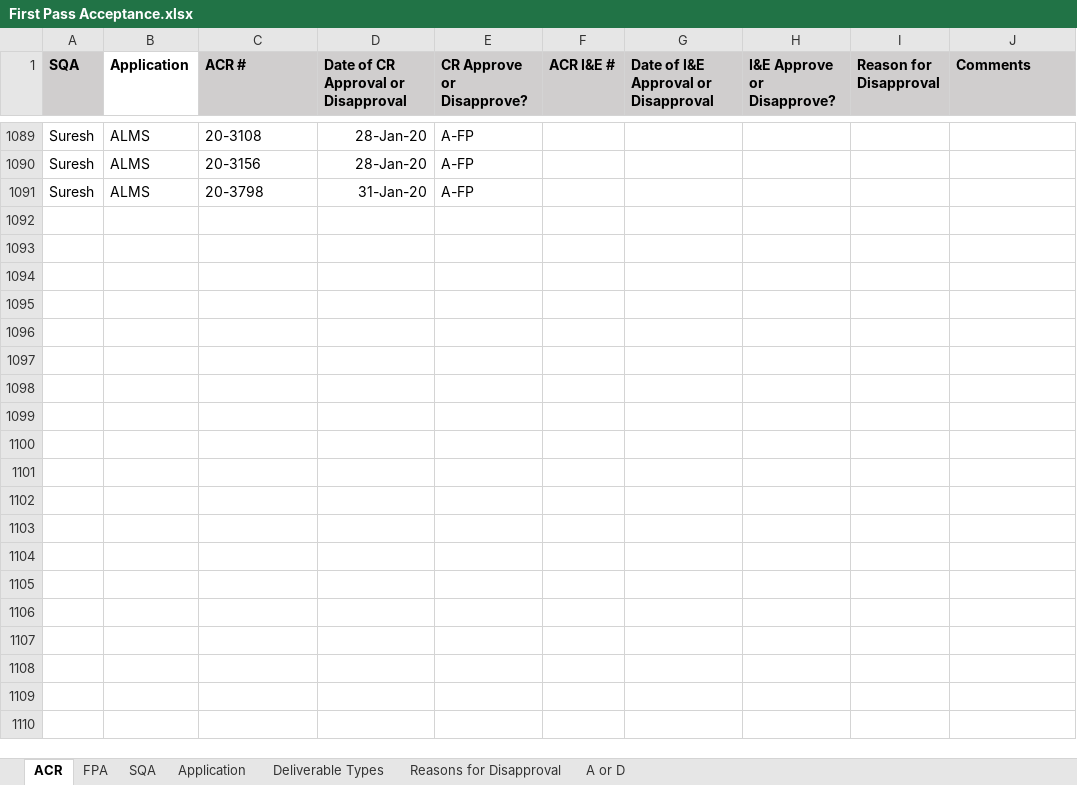
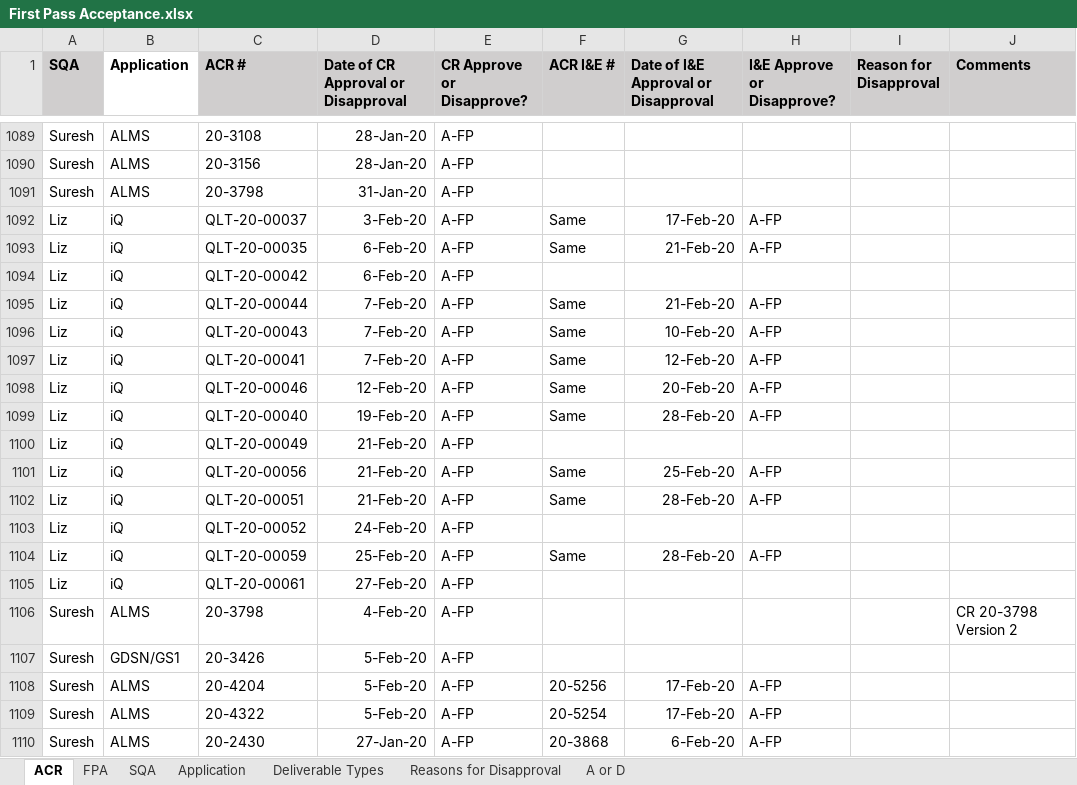
Before and after one commit to ab9sq/firstPassAcceptance, an Excel workbook: data/First Pass Acceptance.xlsx, sheet ACR, drawn as a sheet; only a part is shown, gaps mark what is left out; values as stored, in another font and other column widths than the file's, no borders; the diff covers the shown part only; the diff names each change by its address in the sheet, - before the commit and + after, or states it on an @@ line.

```diff
--- a/data/First Pass Acceptance.xlsx (sheet ACR)
+++ b/data/First Pass Acceptance.xlsx (sheet ACR)
+row 1092: Liz | iQ | QLT-20-00037 | 3-Feb-20 | A-FP | Same | 17-Feb-20 | A-FP
+row 1093: Liz | iQ | QLT-20-00035 | 6-Feb-20 | A-FP | Same | 21-Feb-20 | A-FP
+row 1094: Liz | iQ | QLT-20-00042 | 6-Feb-20 | A-FP
+row 1095: Liz | iQ | QLT-20-00044 | 7-Feb-20 | A-FP | Same | 21-Feb-20 | A-FP
+row 1096: Liz | iQ | QLT-20-00043 | 7-Feb-20 | A-FP | Same | 10-Feb-20 | A-FP
+row 1097: Liz | iQ | QLT-20-00041 | 7-Feb-20 | A-FP | Same | 12-Feb-20 | A-FP
+row 1098: Liz | iQ | QLT-20-00046 | 12-Feb-20 | A-FP | Same | 20-Feb-20 | A-FP
+row 1099: Liz | iQ | QLT-20-00040 | 19-Feb-20 | A-FP | Same | 28-Feb-20 | A-FP
+row 1100: Liz | iQ | QLT-20-00049 | 21-Feb-20 | A-FP
+row 1101: Liz | iQ | QLT-20-00056 | 21-Feb-20 | A-FP | Same | 25-Feb-20 | A-FP
+row 1102: Liz | iQ | QLT-20-00051 | 21-Feb-20 | A-FP | Same | 28-Feb-20 | A-FP
+row 1103: Liz | iQ | QLT-20-00052 | 24-Feb-20 | A-FP
+row 1104: Liz | iQ | QLT-20-00059 | 25-Feb-20 | A-FP | Same | 28-Feb-20 | A-FP
+row 1105: Liz | iQ | QLT-20-00061 | 27-Feb-20 | A-FP
+row 1106: Suresh | ALMS | 20-3798 | 4-Feb-20 | A-FP |  |  |  |  | CR 20-3798 Version 2
+row 1107: Suresh | GDSN/GS1 | 20-3426 | 5-Feb-20 | A-FP
+row 1108: Suresh | ALMS | 20-4204 | 5-Feb-20 | A-FP | 20-5256 | 17-Feb-20 | A-FP
+row 1109: Suresh | ALMS | 20-4322 | 5-Feb-20 | A-FP | 20-5254 | 17-Feb-20 | A-FP
+row 1110: Suresh | ALMS | 20-2430 | 27-Jan-20 | A-FP | 20-3868 | 6-Feb-20 | A-FP
```
Also changed, not shown: 13 added rows and 18 edited cells elsewhere in this sheet, sheet FPA, sheet Application, data/First Pass Acceptance_Dallas.xlsx, 5 other files.
